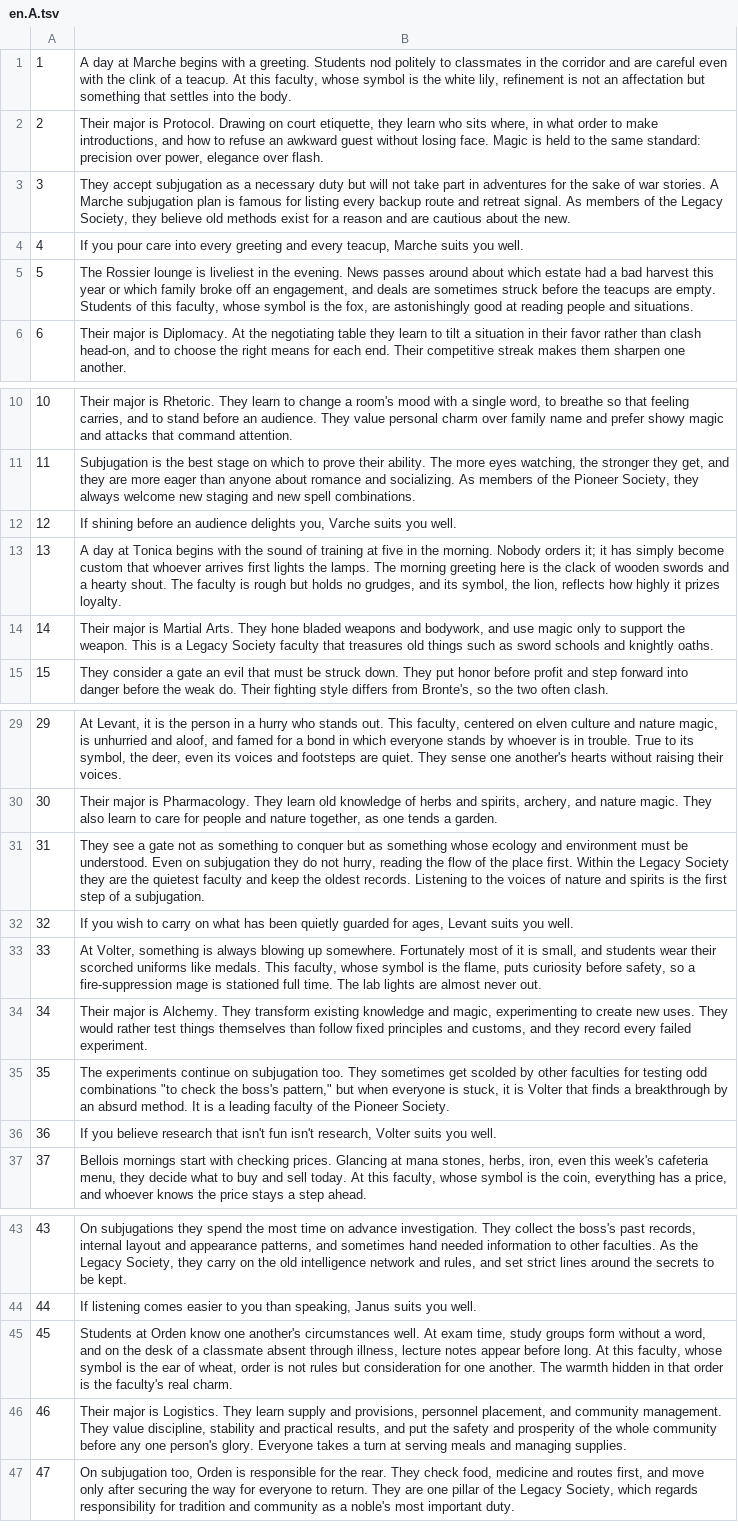
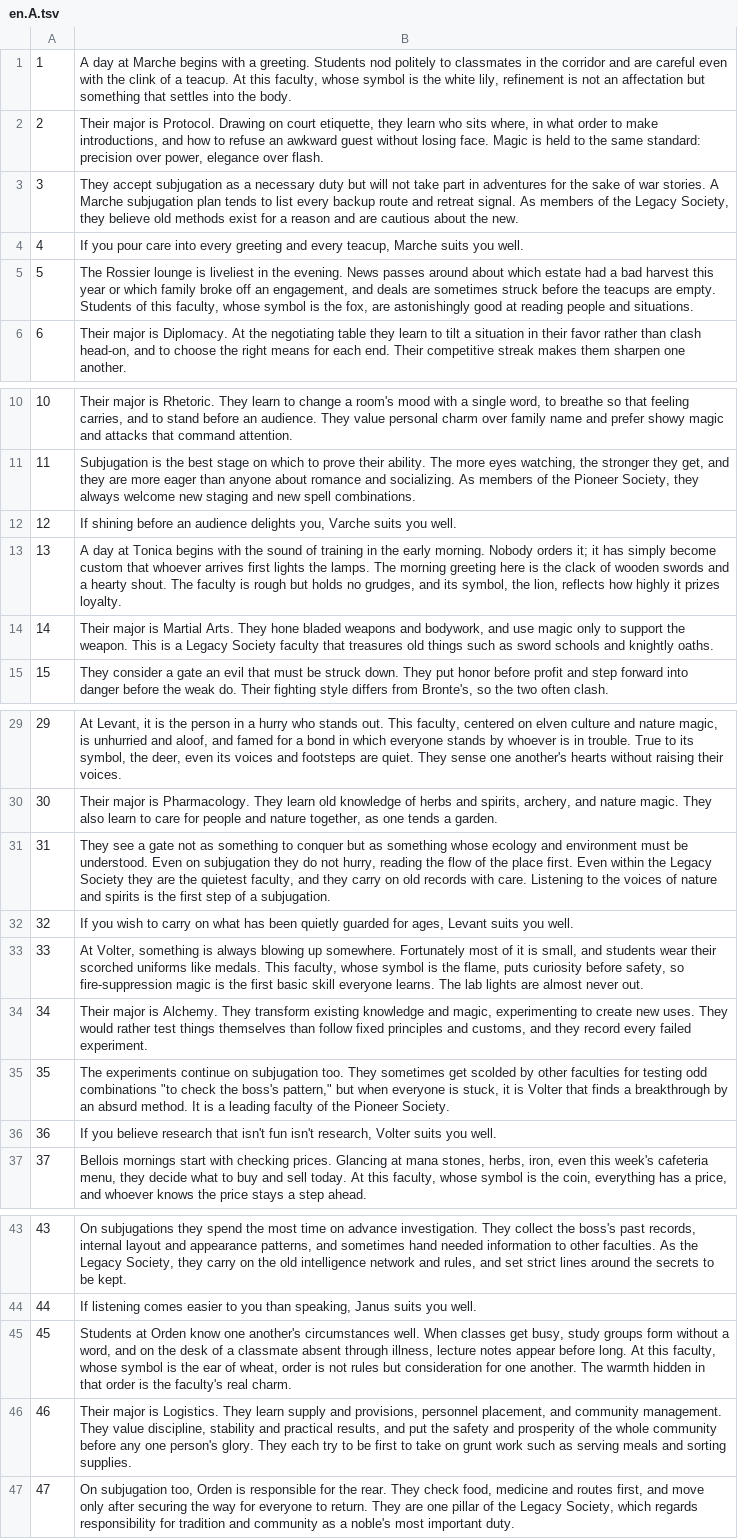
Before and after one commit to mubu1197/mubu1197.github.io, a TSV file: translation/src/en.A.tsv, drawn as a sheet; only a part is shown, gaps mark what is left out.

```diff
--- a/translation/src/en.A.tsv
+++ b/translation/src/en.A.tsv
@@ -2,3 +2,3 @@
 2	Their major is Protocol. Drawing on court etiquette, they learn who sits where, in what order to make introductions, and how to refuse an awkward guest without losing face. Magic is held to the same standard: precision over power, elegance over flash.
-3	They accept subjugation as a necessary duty but will not take part in adventures for the sake of war stories. A Marche subjugation plan is famous for listing every backup route and retreat signal. As members of the Legacy Society, they believe old methods exist for a reason and are cautious about the new.
+3	They accept subjugation as a necessary duty but will not take part in adventures for the sake of war stories. A Marche subjugation plan tends to list every backup route and retreat signal. As members of the Legacy Society, they believe old methods exist for a reason and are cautious about the new.
 4	If you pour care into every greeting and every teacup, Marche suits you well.
@@ -12,3 +12,3 @@
 12	If shining before an audience delights you, Varche suits you well.
-13	A day at Tonica begins with the sound of training at five in the morning. Nobody orders it; it has simply become custom that whoever arrives first lights the lamps. The morning greeting here is the clack of wooden swords and a hearty shout. The faculty is rough but holds no grudges, and its symbol, the lion, reflects how highly it prizes loyalty.
+13	A day at Tonica begins with the sound of training in the early morning. Nobody orders it; it has simply become custom that whoever arrives first lights the lamps. The morning greeting here is the clack of wooden swords and a hearty shout. The faculty is rough but holds no grudges, and its symbol, the lion, reflects how highly it prizes loyalty.
 14	Their major is Martial Arts. They hone bladed weapons and bodywork, and use magic only to support the weapon. This is a Legacy Society faculty that treasures old things such as sword schools and knightly oaths.
@@ -30,5 +30,5 @@
 30	Their major is Pharmacology. They learn old knowledge of herbs and spirits, archery, and nature magic. They also learn to care for people and nature together, as one tends a garden.
-31	They see a gate not as something to conquer but as something whose ecology and environment must be understood. Even on subjugation they do not hurry, reading the flow of the place first. Within the Legacy Society they are the quietest faculty and keep the oldest records. Listening to the voices of nature and spirits is the first step of a subjugation.
+31	They see a gate not as something to conquer but as something whose ecology and environment must be understood. Even on subjugation they do not hurry, reading the flow of the place first. Even within the Legacy Society they are the quietest faculty, and they carry on old records with care. Listening to the voices of nature and spirits is the first step of a subjugation.
 32	If you wish to carry on what has been quietly guarded for ages, Levant suits you well.
-33	At Volter, something is always blowing up somewhere. Fortunately most of it is small, and students wear their scorched uniforms like medals. This faculty, whose symbol is the flame, puts curiosity before safety, so a fire-suppression mage is stationed full time. The lab lights are almost never out.
+33	At Volter, something is always blowing up somewhere. Fortunately most of it is small, and students wear their scorched uniforms like medals. This faculty, whose symbol is the flame, puts curiosity before safety, so fire-suppression magic is the first basic skill everyone learns. The lab lights are almost never out.
 34	Their major is Alchemy. They transform existing knowledge and magic, experimenting to create new uses. They would rather test things themselves than follow fixed principles and customs, and they record every failed experiment.
@@ -44,4 +44,4 @@
 44	If listening comes easier to you than speaking, Janus suits you well.
-45	Students at Orden know one another's circumstances well. At exam time, study groups form without a word, and on the desk of a classmate absent through illness, lecture notes appear before long. At this faculty, whose symbol is the ear of wheat, order is not rules but consideration for one another. The warmth hidden in that order is the faculty's real charm.
-46	Their major is Logistics. They learn supply and provisions, personnel placement, and community management. They value discipline, stability and practical results, and put the safety and prosperity of the whole community before any one person's glory. Everyone takes a turn at serving meals and managing supplies.
+45	Students at Orden know one another's circumstances well. When classes get busy, study groups form without a word, and on the desk of a classmate absent through illness, lecture notes appear before long. At this faculty, whose symbol is the ear of wheat, order is not rules but consideration for one another. The warmth hidden in that order is the faculty's real charm.
+46	Their major is Logistics. They learn supply and provisions, personnel placement, and community management. They value discipline, stability and practical results, and put the safety and prosperity of the whole community before any one person's glory. They each try to be first to take on grunt work such as serving meals and sorting supplies.
 47	On subjugation too, Orden is responsible for the rear. They check food, medicine and routes first, and move only after securing the way for everyone to return. They are one pillar of the Legacy Society, which regards responsibility for tradition and community as a noble's most important duty.
```
Also changed, not shown: translation/src/en.F.tsv, translation/src/es.F.tsv, 17 other files.
